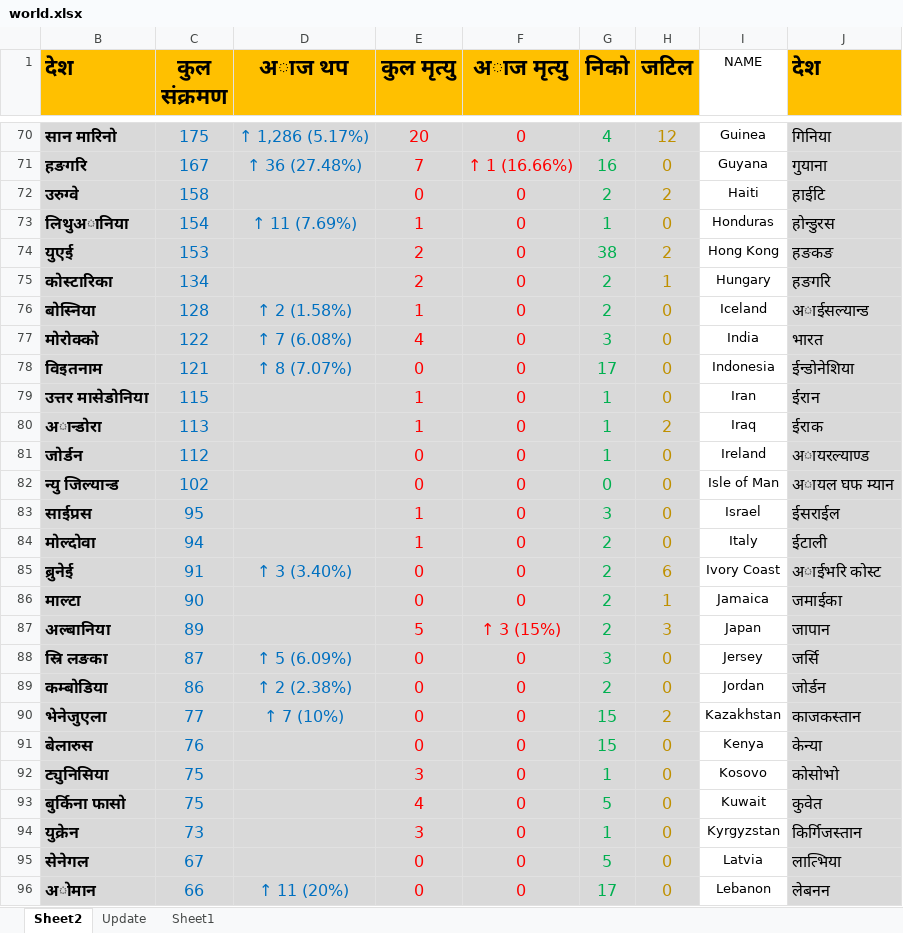
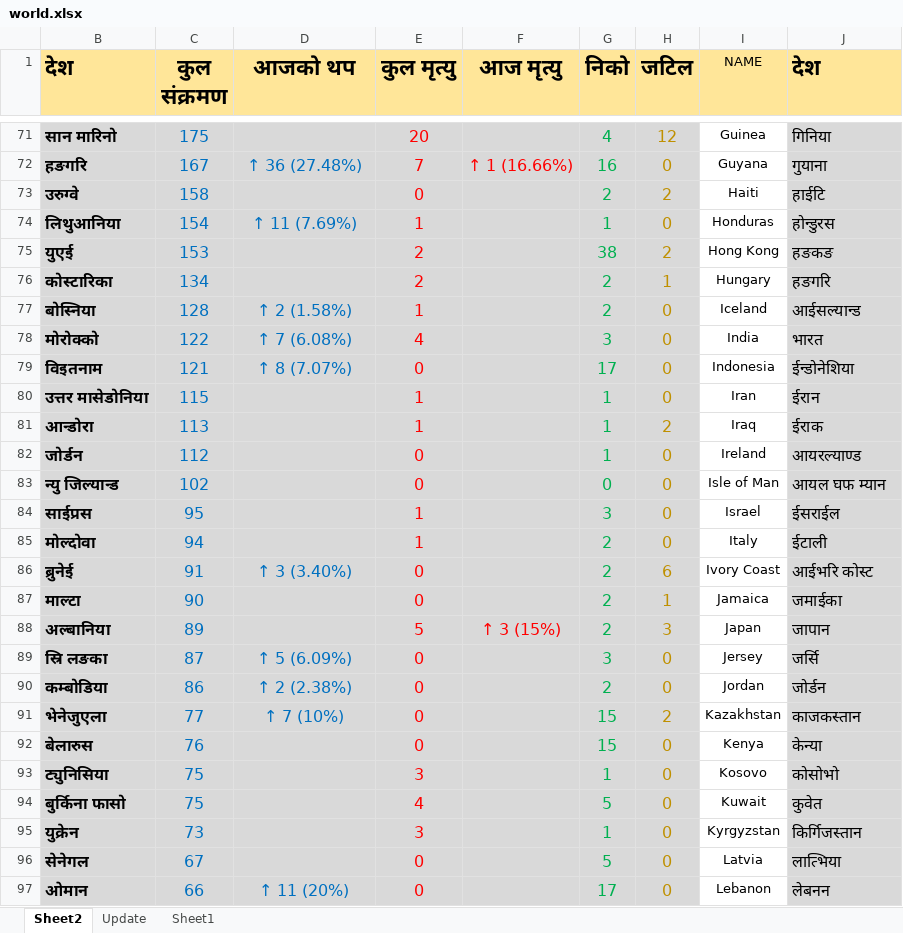
Before and after one commit to bibhadhungel/covidnepal.github.io, an Excel workbook: world.xlsx, sheet Sheet2, drawn as a sheet; only a part is shown, gaps mark what is left out; values as stored, in another font and other column widths than the file's, no borders; addresses are those after the commit; the diff covers the shown part only; the diff names each change by its address in the sheet, - before the commit and + after, or states it on an @@ line.

```diff
--- a/world.xlsx (sheet Sheet2)
+++ b/world.xlsx (sheet Sheet2)
-B1:H1 fill: #FFC000
+B1:H1 fill: #FFE699
-D1: अाज थप
+D1: आजको थप
-F1: अाज मृत्यु
+F1: आज मृत्यु
-I1 fill: none
+I1 fill: #FFE699
-J1 fill: #FFC000
+J1 fill: #FFE699
-D71 (आजको थप): ↑ 1,286 (5.17%)
+D71 (आजको थप): (empty)
-F71 (आज मृत्यु): 0
+F71 (आज मृत्यु): (empty)
-F73:F87 (आज मृत्यु): 0
+F73:F87 (आज मृत्यु): (empty)
-B74 (देश): लिथुअानिया
+B74 (देश): लिथुआनिया
-J77 (देश): अाईसल्यान्ड
+J77 (देश): आईसल्यान्ड
-B81 (देश): अान्डोरा
+B81 (देश): आन्डोरा
-J82 (देश): अायरल्याण्ड
+J82 (देश): आयरल्याण्ड
-J83 (देश): अायल घफ म्यान
+J83 (देश): आयल घफ म्यान
-J86 (देश): अाईभरि कोस्ट
+J86 (देश): आईभरि कोस्ट
-F89:F97 (आज मृत्यु): 0
+F89:F97 (आज मृत्यु): (empty)
-B97 (देश): अोमान
+B97 (देश): ओमान
```
Also changed, not shown: 1 added row, 140 edited cells and cell formats elsewhere in this sheet, sheet Update, formulas that keep their value, 4 other files.
